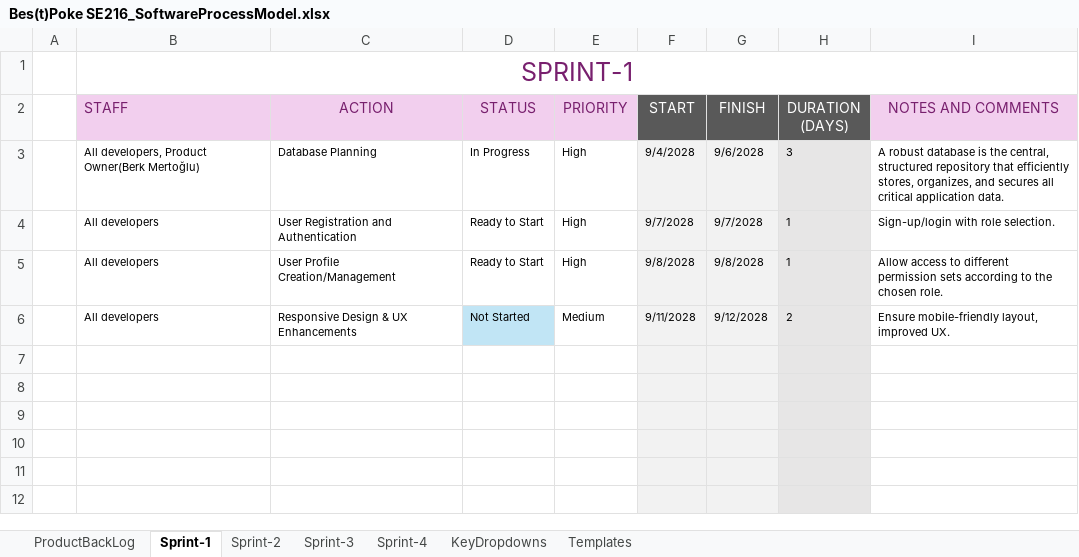
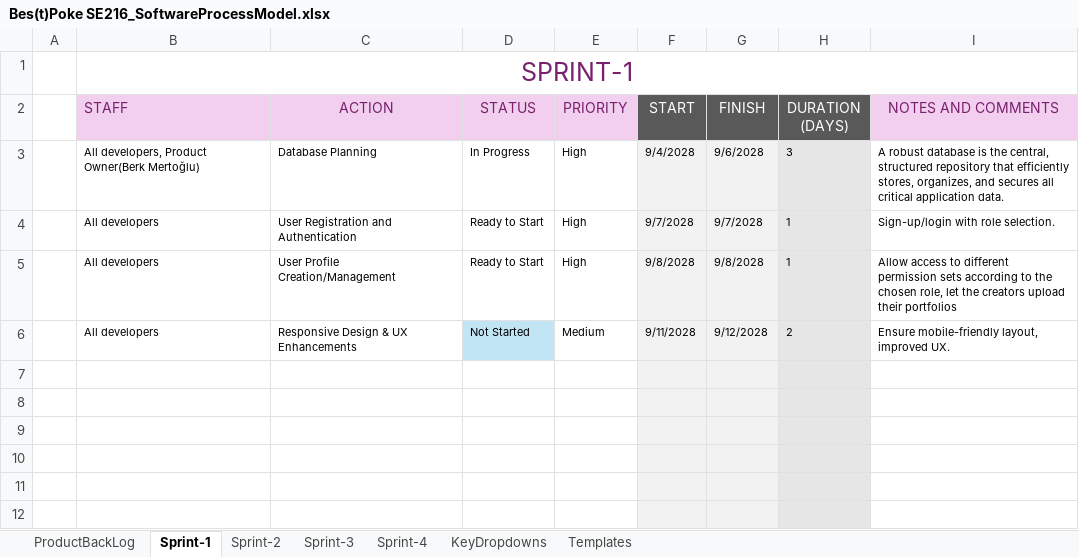
Before and after one commit to ABarisK/Se216grup2, an Excel workbook: Bes(t)Poke SE216_SoftwareProcessModel.xlsx, sheet Sprint-1, drawn as a sheet; only a part is shown; values as stored, in another font and other column widths than the file's, no borders; charts and pictures and conditional formats not drawn; the diff names each change by its address in the sheet, - before the commit and + after, or states it on an @@ line.

Commit message:
Updated the software process model

```diff
--- a/Bes(t)Poke SE216_SoftwareProcessModel.xlsx (sheet Sprint-1)
+++ b/Bes(t)Poke SE216_SoftwareProcessModel.xlsx (sheet Sprint-1)
-I5 (NOTES AND COMMENTS): …the chosen role.
+I5 (NOTES AND COMMENTS): …the chosen role, let the creators upload their portfolios
```
